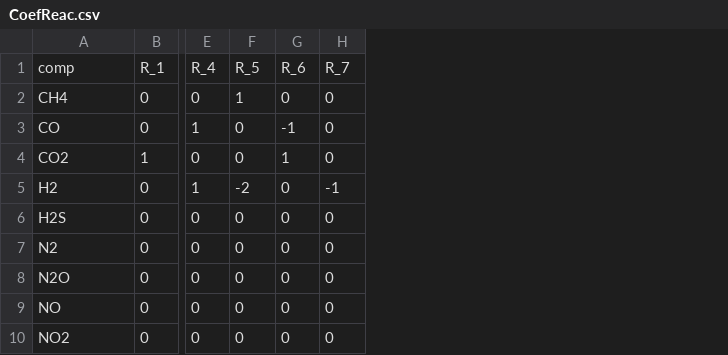
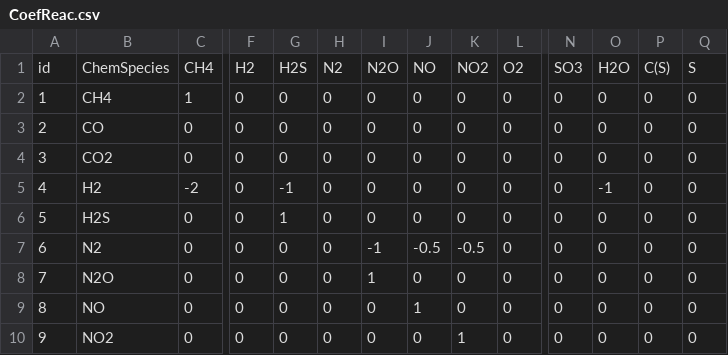
Before and after one commit to hdiazs/MGG, a CSV file: CSV/CoefReac.csv, drawn as a sheet; only a part is shown, gaps mark what is left out; removed rows and columns are numbered as before the commit, all else as after; rows hold the shown columns only; the diff covers the shown part only; the diff names each change by its address in the sheet, - before the commit and + after, or states it on an @@ line.

```diff
--- a/CSV/CoefReac.csv
+++ b/CSV/CoefReac.csv
+column A, rows 2-10: 1 | 2 | 3 | 4 | 5 | 6 | 7 | 8 | 9
+column F, rows 2-10: all 0
+column H, rows 2-10: all 0
+column L, rows 2-10: all 0
+column N, rows 2-10: all 0
+column O, rows 2-10: 0 | 0 | 0 | -1 | 0 | 0 | 0 | 0 | 0
+column P, rows 2-10: all 0
+column Q, rows 2-10: all 0
-row 1: comp | R_1 | R_4 | R_5 | R_6 | R_7
+row 1: id | ChemSpecies | CH4 | H2 | H2S | N2 | N2O | NO | NO2 | O2 | SO3 | H2O | C(S) | S
-C2: 0
+C2: 1
-I2: 1
+I2: 0
-G3: 1
+G3: 0
-J3: -1
+J3: 0
-C4: 1
+C4: 0
-J4: 1
+J4: 0
-C5: 0
+C5: -2
-G5: 1
+G5: -1
-I5: -2
+I5: 0
-K5: -1
+K5: 0
-G6: 0
+G6: 1
-I7: 0
+I7: -1
-J7: 0
+J7: -0.5
-K7: 0
+K7: -0.5
-I8: 0
+I8: 1
-J9: 0
+J9: 1
-K10: 0
+K10: 1
```
Also changed, not shown: 1 added row and 16 edited cells elsewhere in this file, CSV/thermodynamic_properties.csv, 1 other file.
